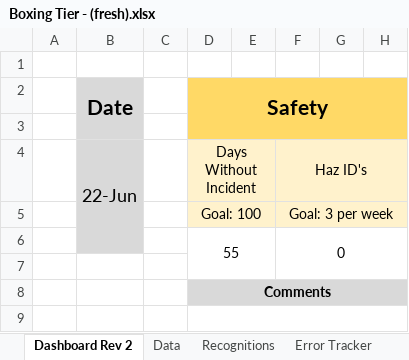
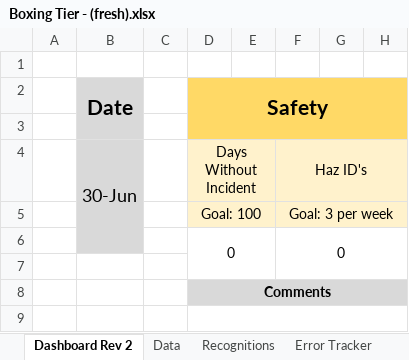
Before and after one commit to yashablood/Python, an Excel workbook: myenv/Excel_UI/Boxing Tier - (fresh).xlsx, sheet Dashboard Rev 2, drawn as a sheet; only a part is shown; values as stored, in another font and other column widths than the file's, no borders; conditional formats not drawn; the diff names each change by its address in the sheet, - before the commit and + after, or states it on an @@ line.

```diff
--- a/myenv/Excel_UI/Boxing Tier - (fresh).xlsx (sheet Dashboard Rev 2)
+++ b/myenv/Excel_UI/Boxing Tier - (fresh).xlsx (sheet Dashboard Rev 2)
-B4 (Date): 22-Jun
+B4 (Date): 30-Jun
-D6 (Safety): 55
+D6 (Safety): 0
```
Also changed, not shown: myenv/Excel_UI/Boxing Tier.xlsx, 4 other files.
